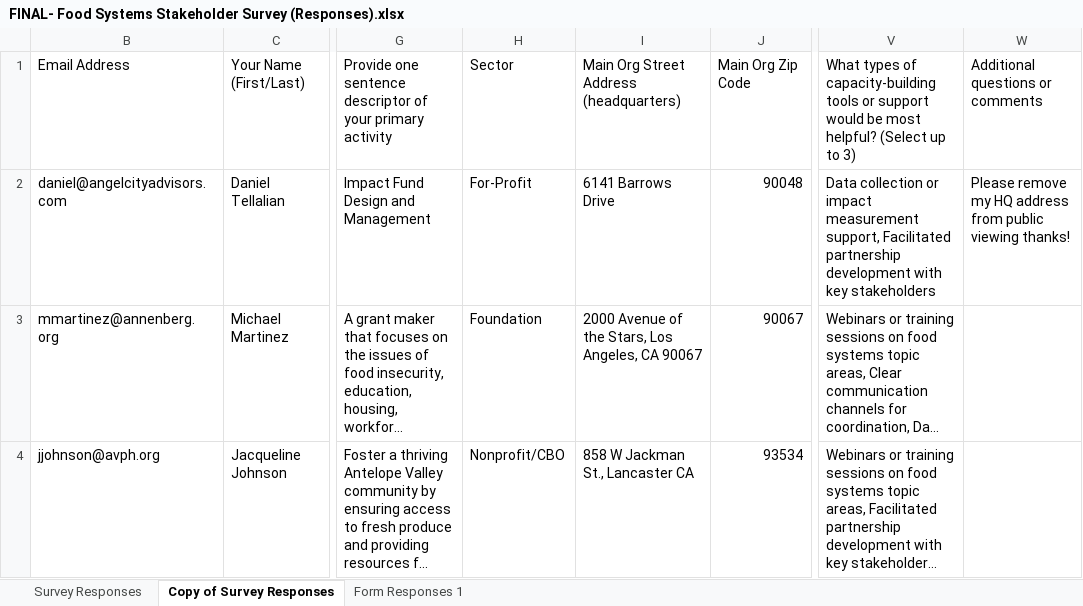
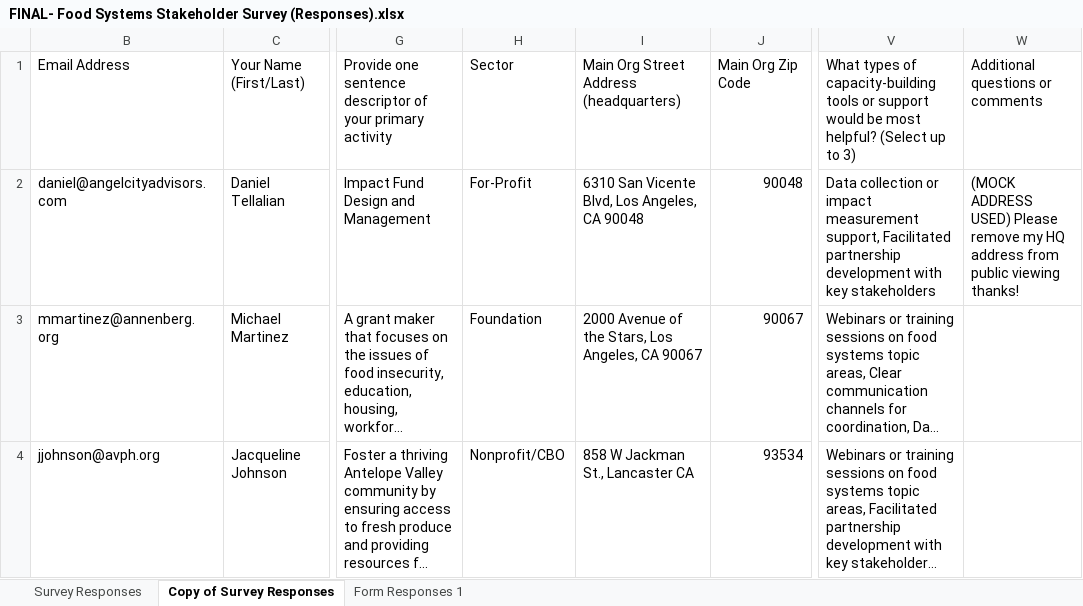
Before and after one commit to leahross2025/FoodSystemMap, an Excel workbook: public/FINAL- Food Systems Stakeholder Survey (Responses).xlsx, sheet Copy of Survey Responses, drawn as a sheet; only a part is shown, gaps mark what is left out; long unchanged cells end in …; values as stored, in another font and other column widths than the file's, no borders; charts and pictures and table styles not drawn; the diff names each change by its address in the sheet, - before the commit and + after, or states it on an @@ line.

```diff
--- a/public/FINAL- Food Systems Stakeholder Survey (Responses).xlsx (sheet Copy of Survey Responses)
+++ b/public/FINAL- Food Systems Stakeholder Survey (Responses).xlsx (sheet Copy of Survey Responses)
-I2: 6141 Barrows Drive
+I2: 6310 San Vicente Blvd, Los Angeles, CA 90048
-W2: Please remove…
+W2: (MOCK ADDRESS USED) Please remove…
```
Also changed, not shown: 2 other files.
